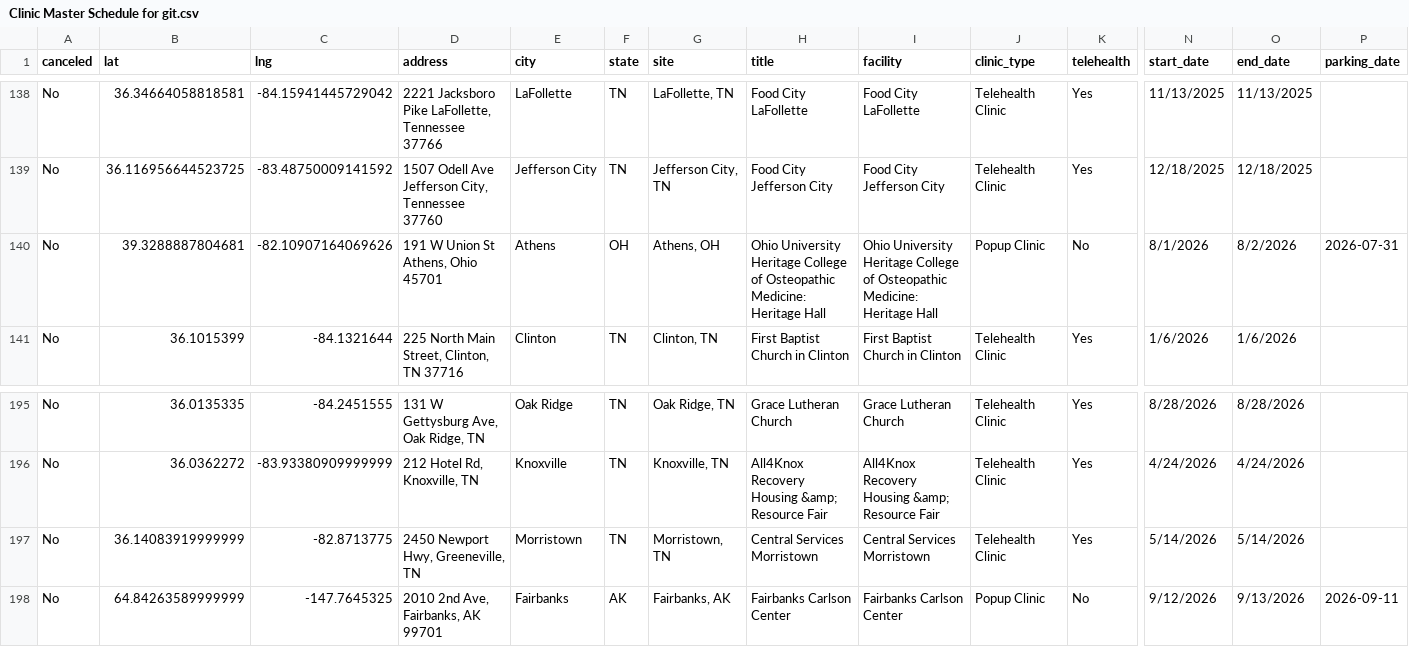
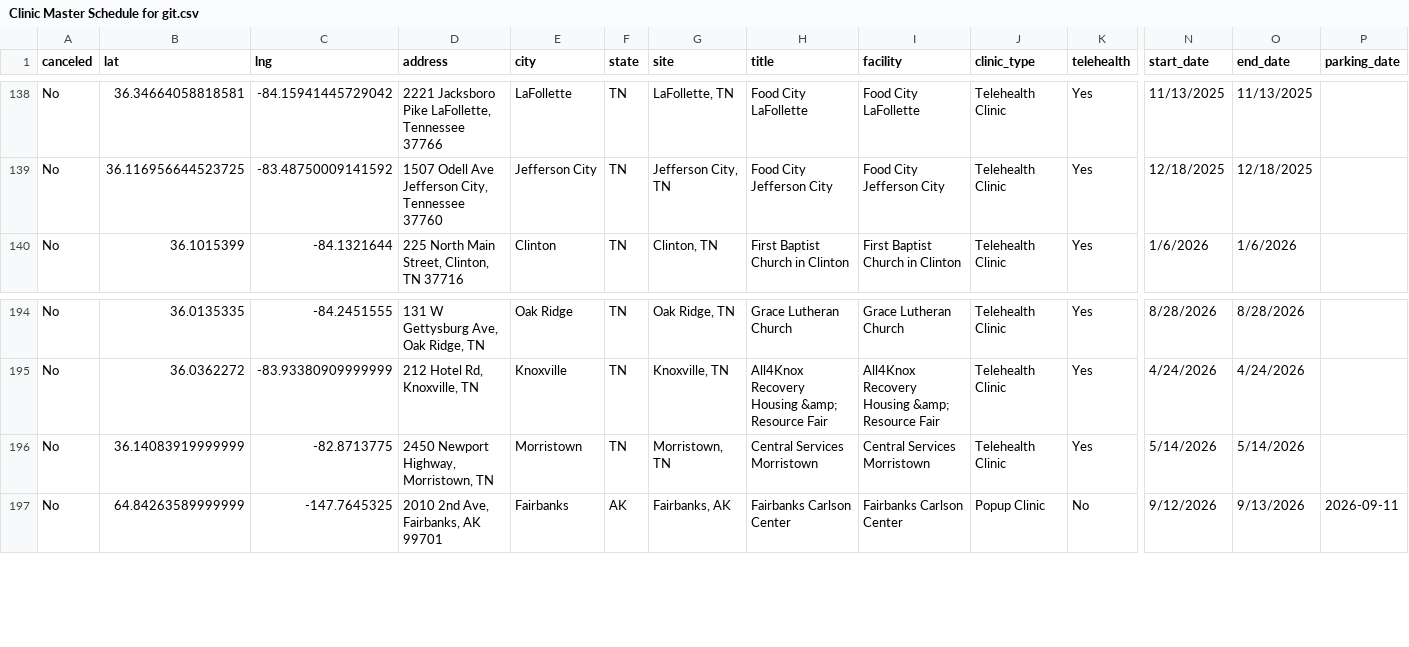
Before and after one commit to ITDeptAdmin/ScheduleMap, a CSV file: Clinic Master Schedule for git.csv, drawn as a sheet; only a part is shown, gaps mark what is left out; removed rows and columns are numbered as before the commit, all else as after; rows hold the shown columns only; the diff names each change by its address in the sheet, - before the commit and + after, or states it on an @@ line.

```diff
--- a/Clinic Master Schedule for git.csv
+++ b/Clinic Master Schedule for git.csv
-row 140: No | 39.3288887804681 | -82.10907164069626 | 191 W Union St Athens, Ohio 45701 | Athens | OH | Athens, OH | Ohio University Heritage College of Osteopathic Medicine: Heritage Hall | Ohio University Heritage College of Osteopathic Medicine: Heritage Hall | Popup Clinic | No | 8/1/2026 | 8/2/2026 | 2026-07-31
-D196 (address): 2450 Newport Hwy, Greeneville, TN
+D196 (address): 2450 Newport Highway, Morristown, TN
```
